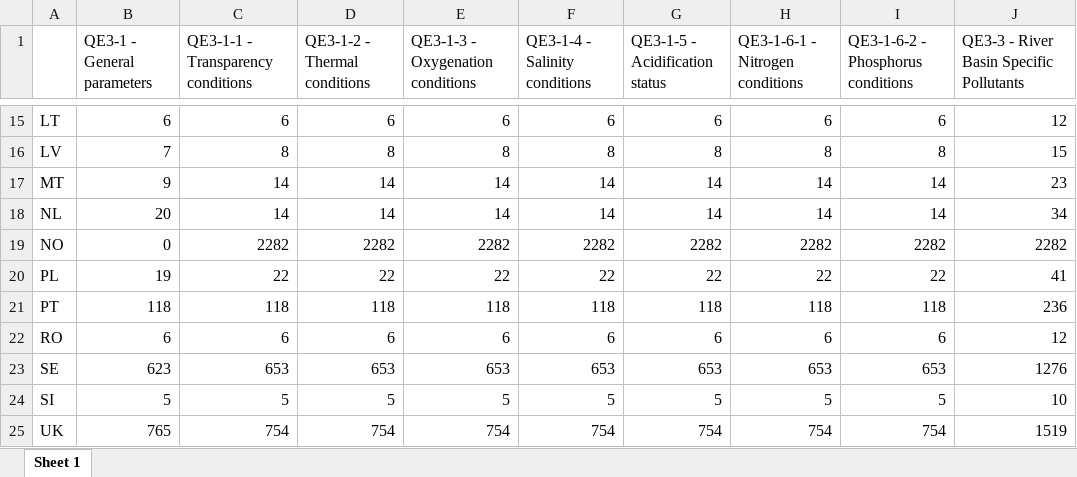
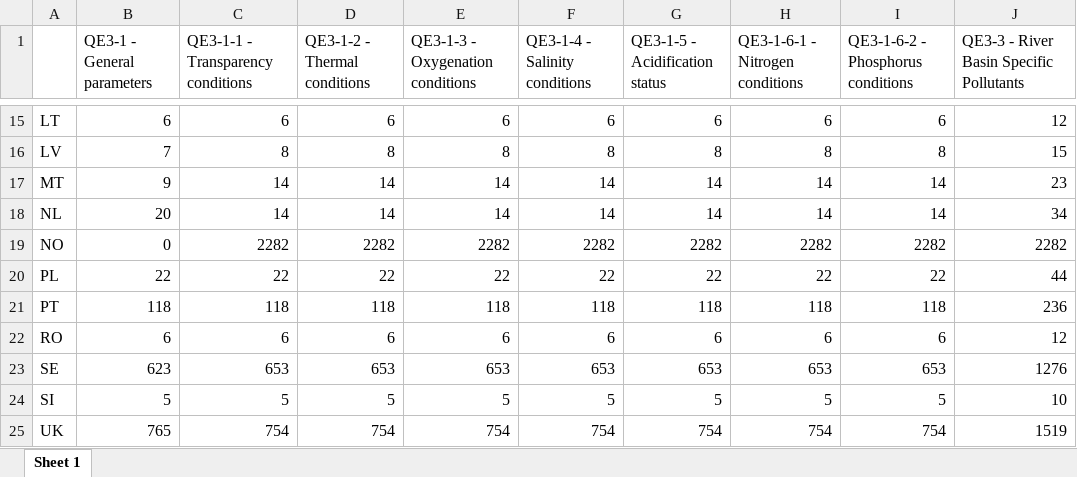
Before and after one commit to HelianaTeixeira/WFD-TRaC-data-upto2022, an Excel workbook: DataOverview/W4TRaC-SE-overview.xlsx, sheet Sheet 1, drawn as a sheet; only a part is shown, gaps mark what is left out; values as stored, in another font and other column widths than the file's, no borders; the diff names each change by its address in the sheet, - before the commit and + after, or states it on an @@ line.

```diff
--- a/DataOverview/W4TRaC-SE-overview.xlsx (sheet Sheet 1)
+++ b/DataOverview/W4TRaC-SE-overview.xlsx (sheet Sheet 1)
-B20 (QE3-1 - General parameters): 19
+B20 (QE3-1 - General parameters): 22
-J20: 41
+J20: 44
```
Also changed, not shown: DataOverview/W4CW-BQE-overview.xlsx, DataOverview/W4TRaC-BQE-overview.xlsx, 7 other files.
